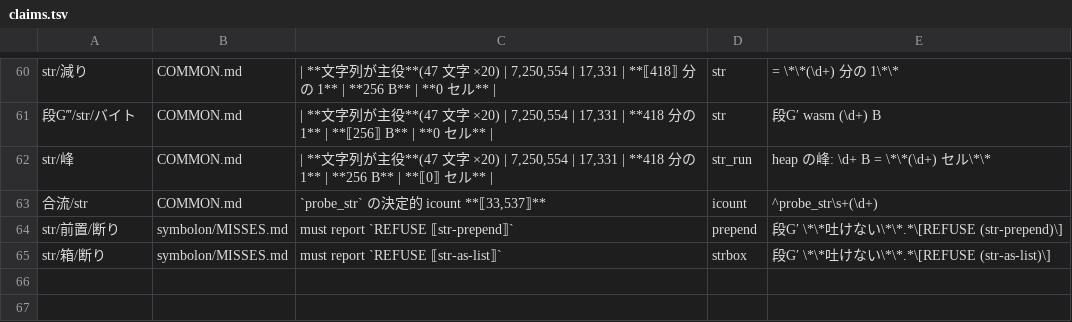
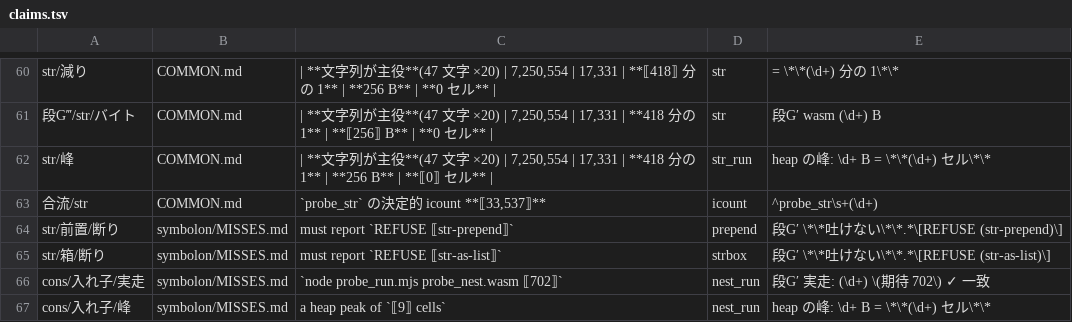
Before and after one commit to eris-ths/symbolon, a TSV file: symbolon/claims.tsv, drawn as a sheet; only a part is shown, gaps mark what is left out.

Commit message:
Projection — one stage was wrong about a shape the other three agreed on
Nesting a cons in the tail of another cons — car(cons(300, cons(2, nil))) —
gives 300 at the interpreter, the specialising stage and the JIT, and 2 at the
wasm stage. Nothing crashed. A depth-3 probe returned 6 where 702 was expected.

The cause is one line: the compiler kept the head of a pair in a single scratch
local shared by every cons in the program, so emitting the tail ran the inner
cons and overwrote it. The scratch is now taken per cons site.

This had shipped, and every gate was green. Four gates shoot the wasm stage and
not one of them nests a cons in a tail position: a gate covers the programs it
runs, not the language it was written for.

- Ledger 63 -> 65: nest (fold it) and nest_run (run the wasm that came out).
  The folding gate alone is blind to this hole — it was green while broken —
  so the evidence is the run. Measured 6 before the fix and 702 after, then
  gated.
- Removed a second dead function. rustc had been printing dead_code for it on
  every build, under a build whose output was only ever checked for "error".
  The build is warning-free now.
- MISSES.md gains entry 6 and one more row in the table of recurring types.

```diff
--- a/symbolon/claims.tsv
+++ b/symbolon/claims.tsv
@@ -65 +65,3 @@ str/前置/断り	symbolon/MISSES.md	must report `REFUSE ⟦str-prepend⟧`	prep
 str/箱/断り	symbolon/MISSES.md	must report `REFUSE ⟦str-as-list⟧`	strbox	段G′ \*\*吐けない\*\*.*\[REFUSE (str-as-list)\]
+cons/入れ子/実走	symbolon/MISSES.md	`node probe_run.mjs probe_nest.wasm ⟦702⟧`	nest_run	段G′ 実走: (\d+) \(期待 702\) ✓ 一致
+cons/入れ子/峰	symbolon/MISSES.md	a heap peak of `⟦9⟧ cells`	nest_run	heap の峰: \d+ B = \*\*(\d+) セル\*\*
```
Also changed, not shown: 5 other files.
